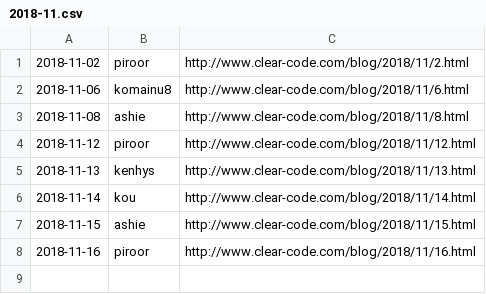
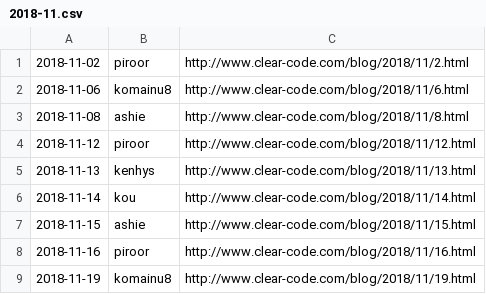
Before and after one commit to clear-code/statistics, a CSV file: blog/2018-11.csv, drawn as a sheet.

Commit message:
Add blog entry!!

```diff
--- a/blog/2018-11.csv
+++ b/blog/2018-11.csv
@@ -8 +8,2 @@
 2018-11-16,piroor,http://www.clear-code.com/blog/2018/11/16.html
+2018-11-19,komainu8,http://www.clear-code.com/blog/2018/11/19.html
```
